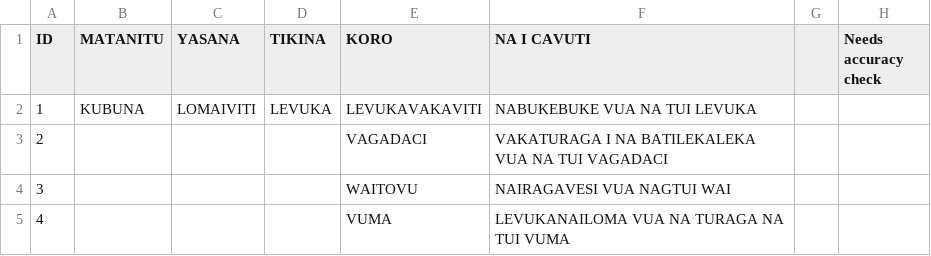
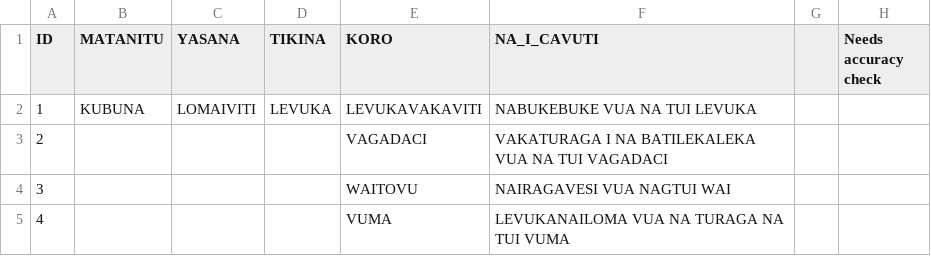
Before and after one commit to sabiut/FijiData, a CSV file: CAVUTI.csv, drawn as a sheet; only a part is shown.

Commit message:
Update CAVUTI.csv

```diff
--- a/CAVUTI.csv
+++ b/CAVUTI.csv
@@ -1,2 +1,2 @@
-ID,MATANITU ,YASANA ,TIKINA          ,KORO                                                                    ,NA I CAVUTI ,,Needs accuracy check
+ID,MATANITU ,YASANA ,TIKINA          ,KORO                                                                    ,NA_I_CAVUTI ,,Needs accuracy check
 1,KUBUNA,LOMAIVITI,LEVUKA ,LEVUKAVAKAVITI,NABUKEBUKE VUA NA TUI LEVUKA,,
```
